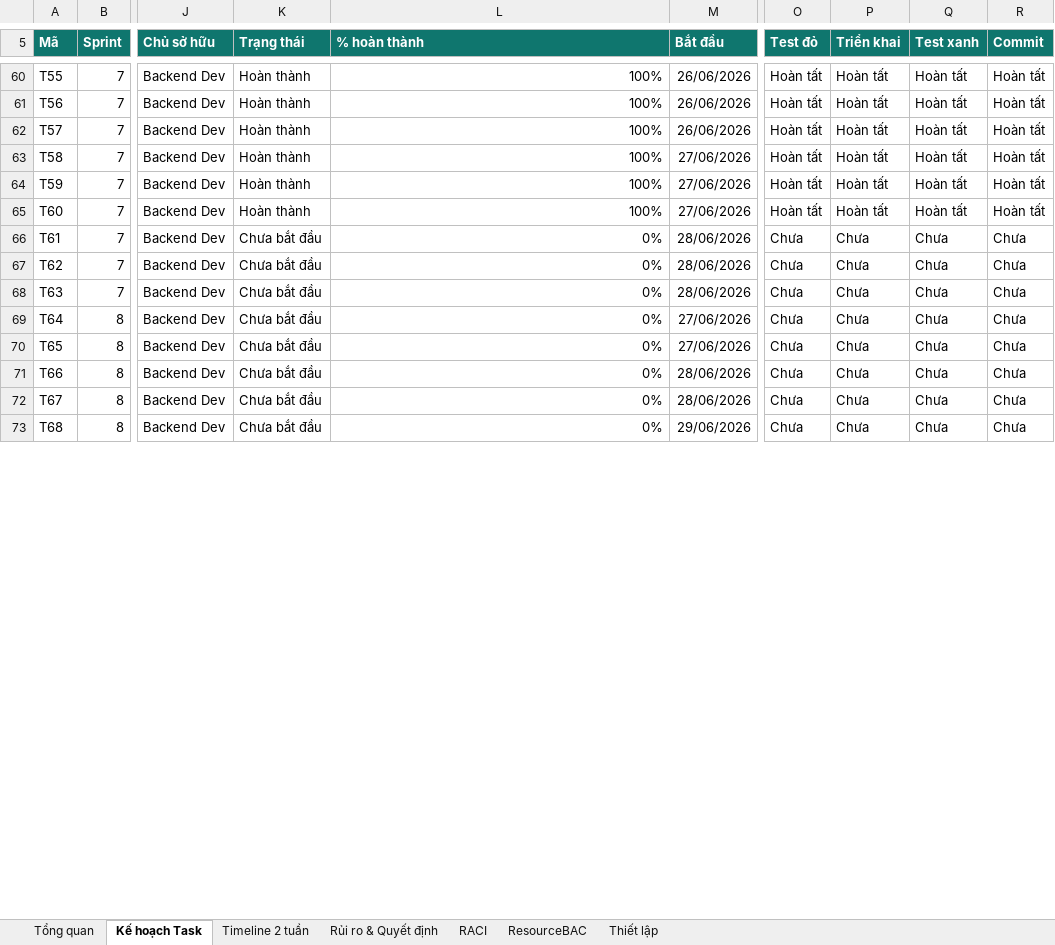
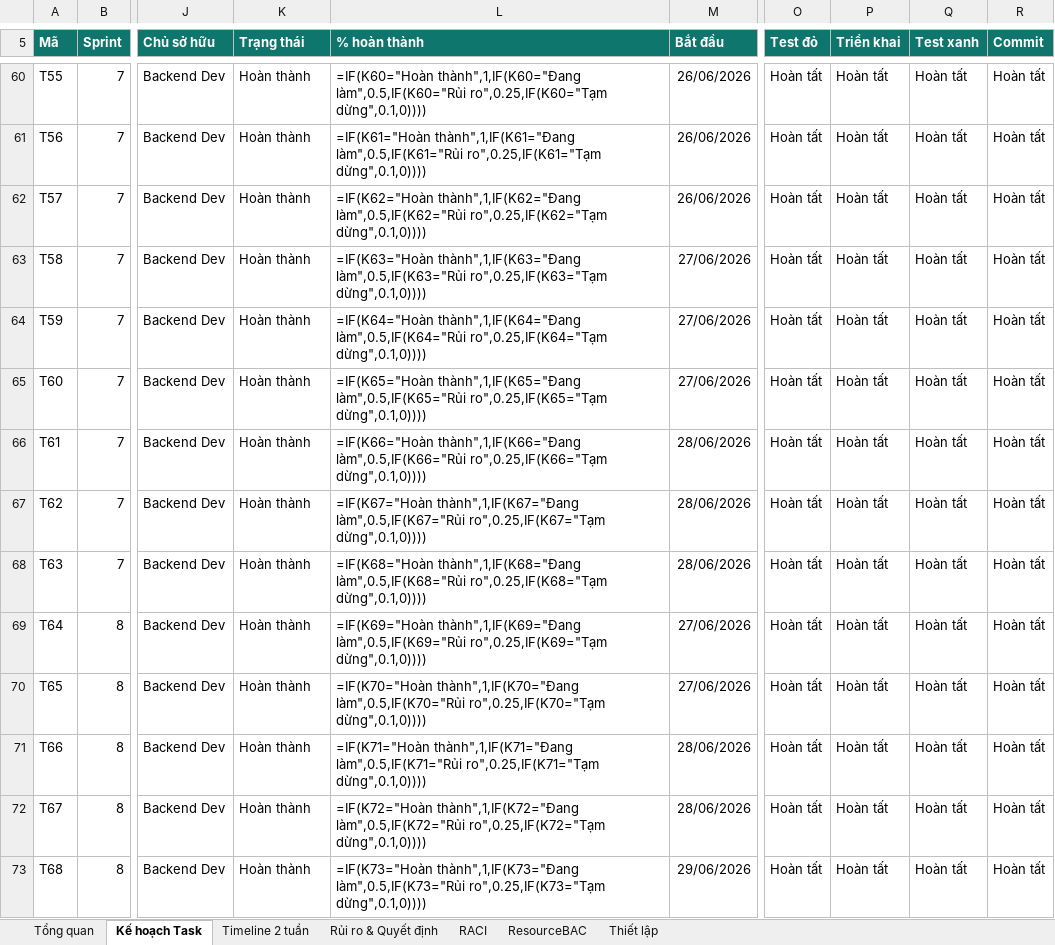
Before and after one commit to malznguyen/G2_67_Jr, an Excel workbook: docs/GMRAG2_Project_Management.xlsx, sheet Kế hoạch Task, drawn as a sheet; only a part is shown, gaps mark what is left out; values as stored, in another font and other column widths than the file's, no borders; formulas without a stored value are shown as written; conditional formats and table styles not drawn; the diff covers the shown part only; the diff names each change by its address in the sheet, - before the commit and + after, or states it on an @@ line.

Commit message:
chore(audit): sync xlsx T61-T85, archive handoff, fix .sqlx doc claims

```diff
--- a/docs/GMRAG2_Project_Management.xlsx (sheet Kế hoạch Task)
+++ b/docs/GMRAG2_Project_Management.xlsx (sheet Kế hoạch Task)
-L60 (% hoàn thành): 100%
+L60 (% hoàn thành): =IF(K60="Hoàn thành",1,IF(K60="Đang làm",0.5,IF(K60="Rủi ro",0.25,IF(K60="Tạm dừng",0.1,0))))
-L61 (% hoàn thành): 100%
+L61 (% hoàn thành): =IF(K61="Hoàn thành",1,IF(K61="Đang làm",0.5,IF(K61="Rủi ro",0.25,IF(K61="Tạm dừng",0.1,0))))
-L62 (% hoàn thành): 100%
+L62 (% hoàn thành): =IF(K62="Hoàn thành",1,IF(K62="Đang làm",0.5,IF(K62="Rủi ro",0.25,IF(K62="Tạm dừng",0.1,0))))
-L63 (% hoàn thành): 100%
+L63 (% hoàn thành): =IF(K63="Hoàn thành",1,IF(K63="Đang làm",0.5,IF(K63="Rủi ro",0.25,IF(K63="Tạm dừng",0.1,0))))
-L64 (% hoàn thành): 100%
+L64 (% hoàn thành): =IF(K64="Hoàn thành",1,IF(K64="Đang làm",0.5,IF(K64="Rủi ro",0.25,IF(K64="Tạm dừng",0.1,0))))
-L65 (% hoàn thành): 100%
+L65 (% hoàn thành): =IF(K65="Hoàn thành",1,IF(K65="Đang làm",0.5,IF(K65="Rủi ro",0.25,IF(K65="Tạm dừng",0.1,0))))
-K66:K73 (Trạng thái): Chưa bắt đầu
+K66:K73 (Trạng thái): Hoàn thành
-L66 (% hoàn thành): 0%
+L66 (% hoàn thành): =IF(K66="Hoàn thành",1,IF(K66="Đang làm",0.5,IF(K66="Rủi ro",0.25,IF(K66="Tạm dừng",0.1,0))))
-O66:O73 (Test đỏ): Chưa
+O66:O73 (Test đỏ): Hoàn tất
-P66:P73 (Triển khai): Chưa
+P66:P73 (Triển khai): Hoàn tất
-Q66:Q73 (Test xanh): Chưa
+Q66:Q73 (Test xanh): Hoàn tất
-R66:R73 (Commit): Chưa
+R66:R73 (Commit): Hoàn tất
-L67 (% hoàn thành): 0%
+L67 (% hoàn thành): =IF(K67="Hoàn thành",1,IF(K67="Đang làm",0.5,IF(K67="Rủi ro",0.25,IF(K67="Tạm dừng",0.1,0))))
-L68 (% hoàn thành): 0%
+L68 (% hoàn thành): =IF(K68="Hoàn thành",1,IF(K68="Đang làm",0.5,IF(K68="Rủi ro",0.25,IF(K68="Tạm dừng",0.1,0))))
-L69 (% hoàn thành): 0%
+L69 (% hoàn thành): =IF(K69="Hoàn thành",1,IF(K69="Đang làm",0.5,IF(K69="Rủi ro",0.25,IF(K69="Tạm dừng",0.1,0))))
-L70 (% hoàn thành): 0%
+L70 (% hoàn thành): =IF(K70="Hoàn thành",1,IF(K70="Đang làm",0.5,IF(K70="Rủi ro",0.25,IF(K70="Tạm dừng",0.1,0))))
-L71 (% hoàn thành): 0%
+L71 (% hoàn thành): =IF(K71="Hoàn thành",1,IF(K71="Đang làm",0.5,IF(K71="Rủi ro",0.25,IF(K71="Tạm dừng",0.1,0))))
-L72 (% hoàn thành): 0%
+L72 (% hoàn thành): =IF(K72="Hoàn thành",1,IF(K72="Đang làm",0.5,IF(K72="Rủi ro",0.25,IF(K72="Tạm dừng",0.1,0))))
-L73 (% hoàn thành): 0%
+L73 (% hoàn thành): =IF(K73="Hoàn thành",1,IF(K73="Đang làm",0.5,IF(K73="Rủi ro",0.25,IF(K73="Tạm dừng",0.1,0))))
```
Also changed, not shown: 91 edited cells elsewhere in this sheet, sheet Timeline 2 tuần, sheet Tổng quan, sheet Rủi ro & Quyết định, charts or pictures, 5 other files.
